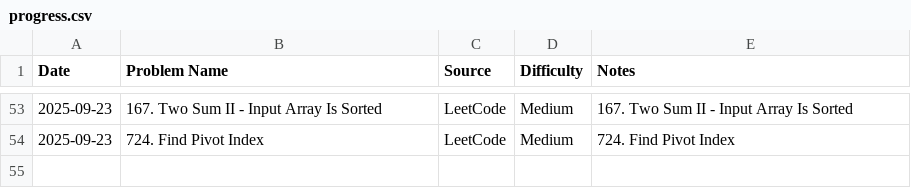
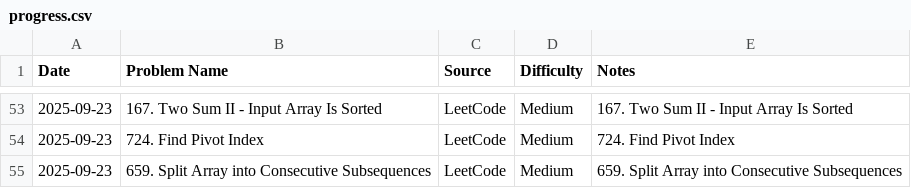
Before and after one commit to AmjustGettingStarted/java-daily-practice, a CSV file: progress.csv, drawn as a sheet; only a part is shown, gaps mark what is left out.

Commit message:
update progress

```diff
--- a/progress.csv
+++ b/progress.csv
@@ -54 +54,2 @@ Date,Problem Name,Source,Difficulty,Notes
 2025-09-23,724. Find Pivot Index,LeetCode,Medium,724. Find Pivot Index
+2025-09-23,659. Split Array into Consecutive Subsequences,LeetCode,Medium,659. Split Array into Consecutive Subsequences
```
